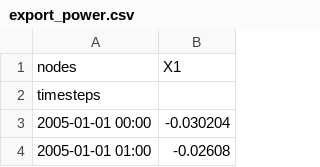
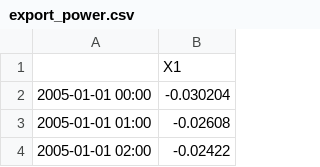
Before and after one commit to calliope-project/calliope, a CSV file: src/calliope/example_models/urban_scale/data_sources/export_power.csv, drawn as a sheet; only a part is shown; the shorter side is filled out with more unchanged rows.

```diff
--- a/src/calliope/example_models/urban_scale/data_sources/export_power.csv
+++ b/src/calliope/example_models/urban_scale/data_sources/export_power.csv
@@ -1,3 +1,2 @@
-nodes,X1
-timesteps,
+,X1
 2005-01-01 00:00,-0.030204
```
Also changed, not shown: 19 other files.
